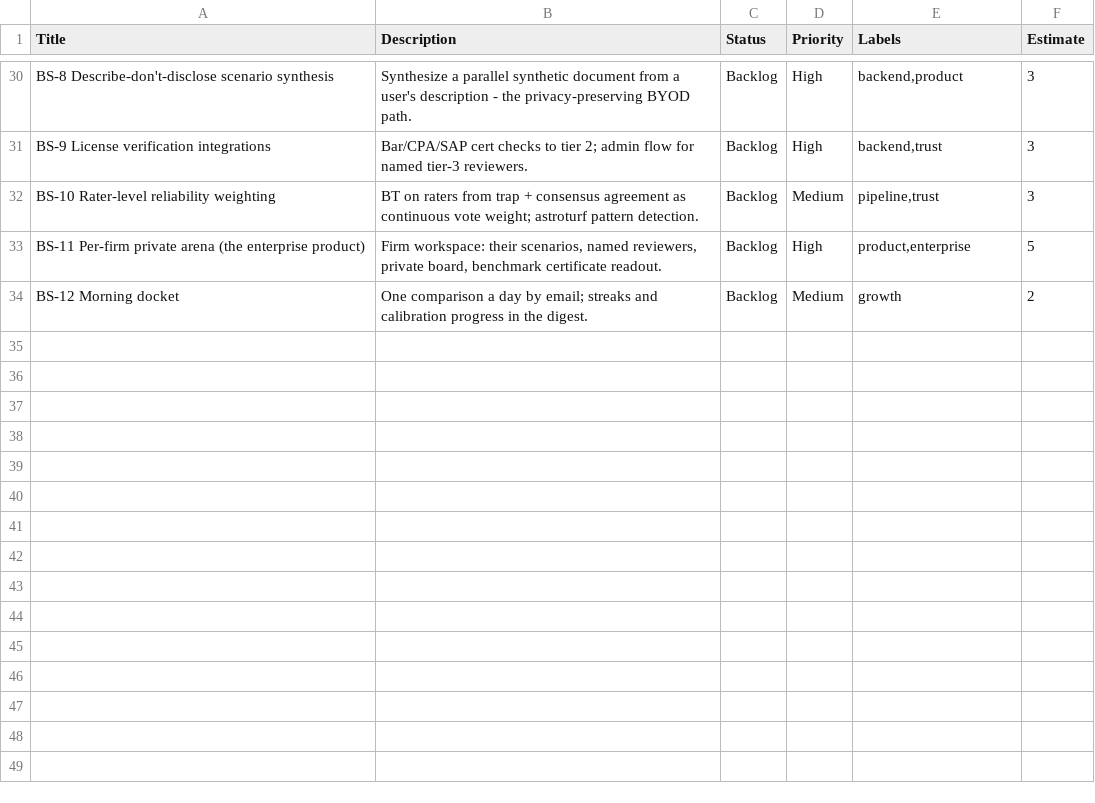
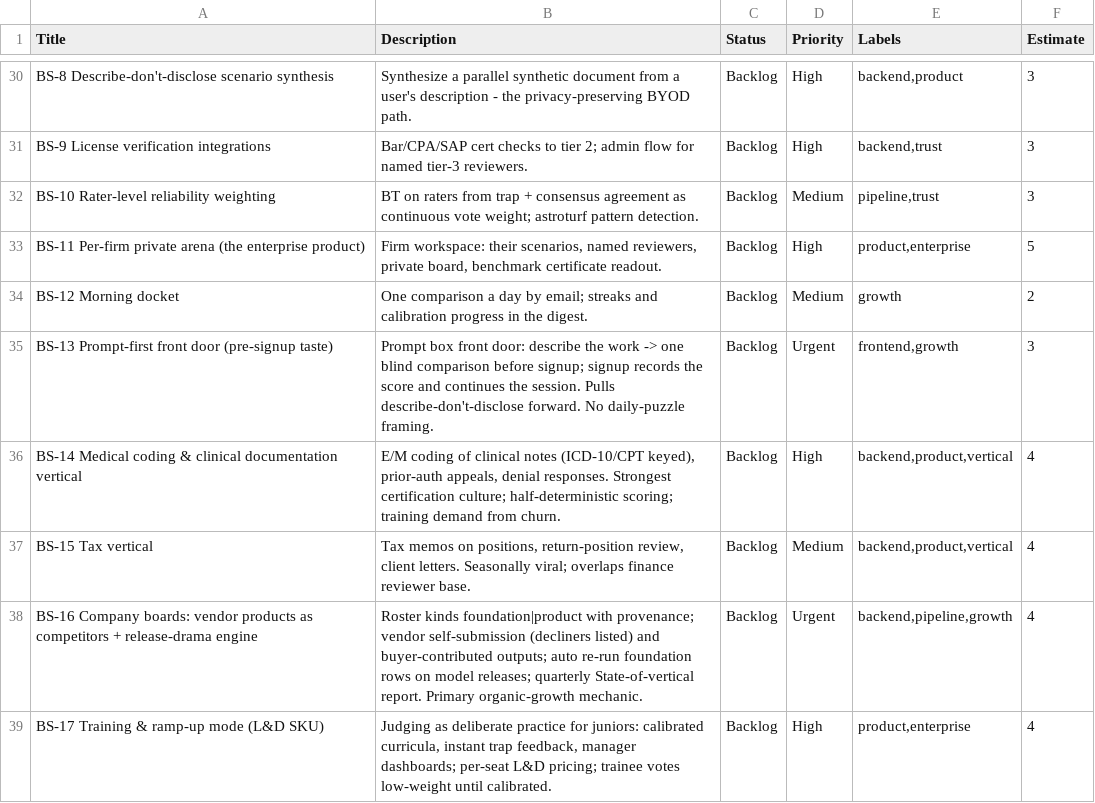
Before and after one commit to dmurguia/benchmark-stadium, a CSV file: docs/tickets.csv, drawn as a sheet; only a part is shown, gaps mark what is left out; the diff names each change by its address in the sheet, - before the commit and + after, or states it on an @@ line.

```diff
--- a/docs/tickets.csv
+++ b/docs/tickets.csv
+row 35: BS-13 Prompt-first front door (pre-signup taste) | Prompt box front door: describe the work -> one blind comparison before signup; signup records the score and continues the session. Pulls describe-don't-disclose forward. No daily-puzzle framing. | Backlog | Urgent | frontend,growth | 3
+row 36: BS-14 Medical coding & clinical documentation vertical | E/M coding of clinical notes (ICD-10/CPT keyed), prior-auth appeals, denial responses. Strongest certification culture; half-deterministic scoring; training demand from churn. | Backlog | High | backend,product,vertical | 4
+row 37: BS-15 Tax vertical | Tax memos on positions, return-position review, client letters. Seasonally viral; overlaps finance reviewer base. | Backlog | Medium | backend,product,vertical | 4
+row 38: BS-16 Company boards: vendor products as competitors + release-drama engine | Roster kinds foundation|product with provenance; vendor self-submission (decliners listed) and buyer-contributed outputs; auto re-run foundation rows on model releases; quarterly State-of-vertical report. Primary organic-growth mechanic. | Backlog | Urgent | backend,pipeline,growth | 4
+row 39: BS-17 Training & ramp-up mode (L&D SKU) | Judging as deliberate practice for juniors: calibrated curricula, instant trap feedback, manager dashboards; per-seat L&D pricing; trainee votes low-weight until calibrated. | Backlog | High | product,enterprise | 4
```
Also changed, not shown: 2 other files.
